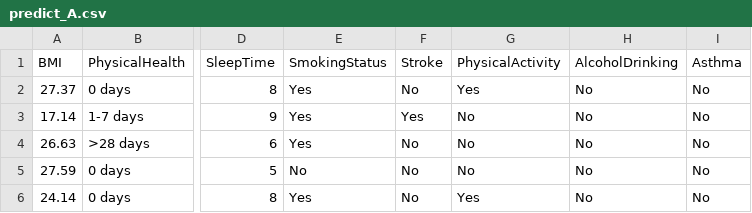
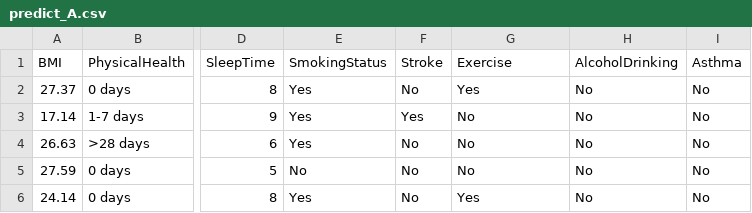
Before and after one commit to zich2003/3660GroupProject, a CSV file: Code/Dataset/predict_A.csv, drawn as a sheet; only a part is shown, gaps mark what is left out; the diff names each change by its address in the sheet, - before the commit and + after, or states it on an @@ line.

```diff
--- a/Code/Dataset/predict_A.csv
+++ b/Code/Dataset/predict_A.csv
-G1: PhysicalActivity
+G1: Exercise
```
Also changed, not shown: 42 other files.
